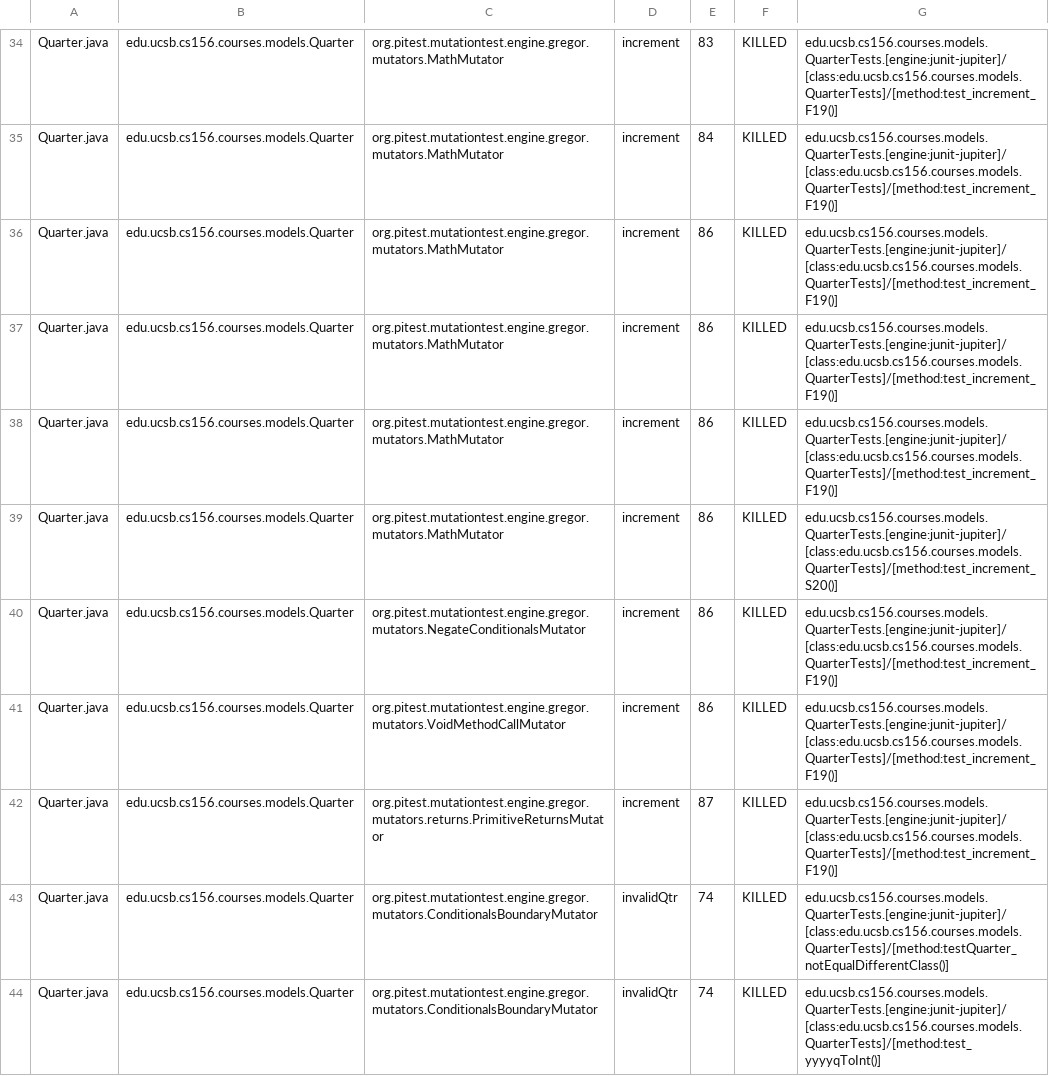
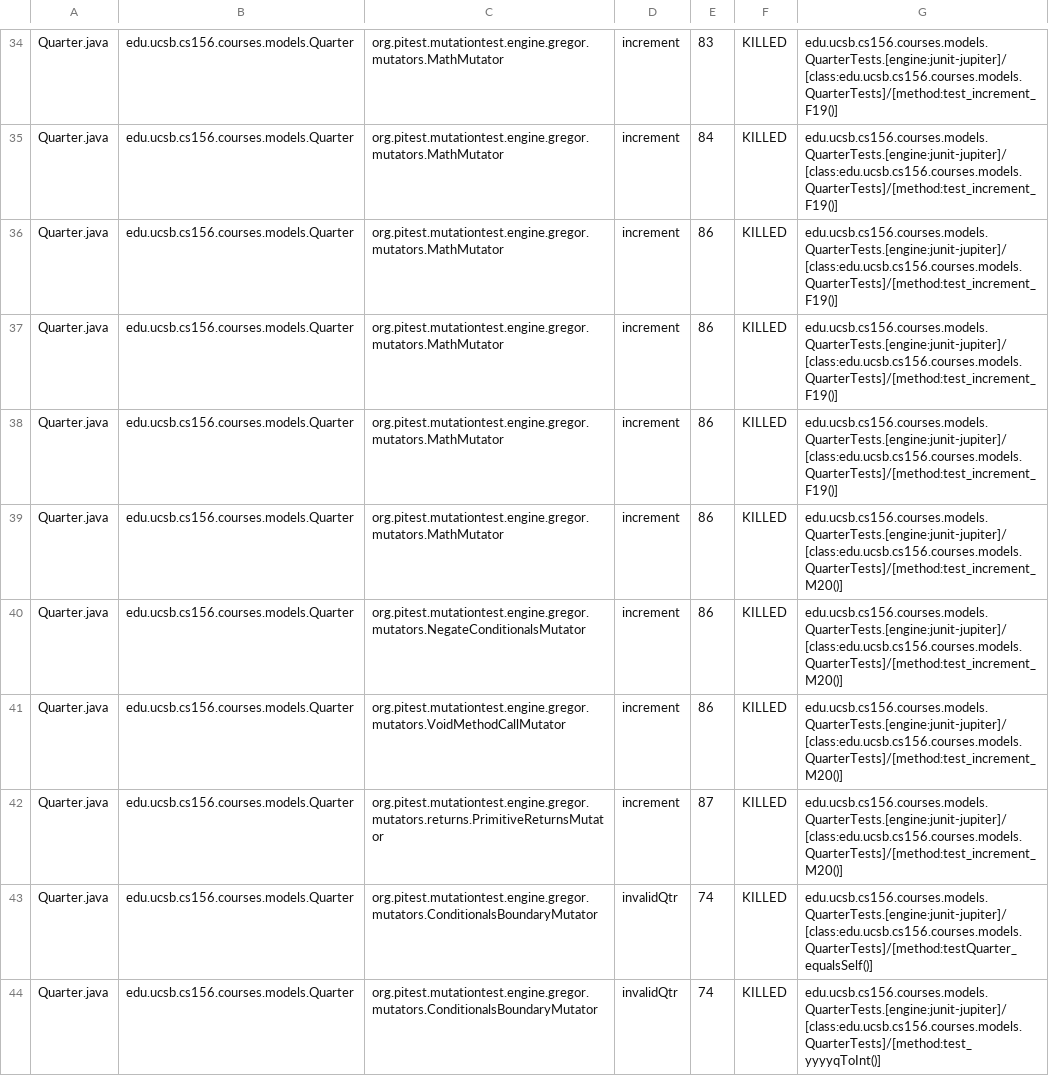
Before and after one commit to ucsb-cs156-f23/proj-courses-f23-7pm-1, a CSV file: prs/29/pitest/mutations.csv, drawn as a sheet; only a part is shown, gaps mark what is left out; the diff covers the shown part only.

Commit message:
Deploying to gh-pages from @ ucsb-cs156-f23/proj-courses-f23-7pm-1@4351e4267dbeaa8d923fdda5a849e6e531367502 🚀

```diff
--- a/prs/29/pitest/mutations.csv
+++ b/prs/29/pitest/mutations.csv
@@ -38,7 +38,7 @@ Quarter.java,edu.ucsb.cs156.courses.models.Quarter,org.pitest.mutationtest.engin
 Quarter.java,edu.ucsb.cs156.courses.models.Quarter,org.pitest.mutationtest.engine.gregor.mutators.MathMutator,increment,86,KILLED,edu.ucsb.cs156.courses.models.QuarterTests.[engine:junit-jupiter]/[class:edu.ucsb.cs156.courses.models.QuarterTests]/[method:test_increment_F19()]
-Quarter.java,edu.ucsb.cs156.courses.models.Quarter,org.pitest.mutationtest.engine.gregor.mutators.MathMutator,increment,86,KILLED,edu.ucsb.cs156.courses.models.QuarterTests.[engine:junit-jupiter]/[class:edu.ucsb.cs156.courses.models.QuarterTests]/[method:test_increment_S20()]
-Quarter.java,edu.ucsb.cs156.courses.models.Quarter,org.pitest.mutationtest.engine.gregor.mutators.NegateConditionalsMutator,increment,86,KILLED,edu.ucsb.cs156.courses.models.QuarterTests.[engine:junit-jupiter]/[class:edu.ucsb.cs156.courses.models.QuarterTests]/[method:test_increment_F19()]
-Quarter.java,edu.ucsb.cs156.courses.models.Quarter,org.pitest.mutationtest.engine.gregor.mutators.VoidMethodCallMutator,increment,86,KILLED,edu.ucsb.cs156.courses.models.QuarterTests.[engine:junit-jupiter]/[class:edu.ucsb.cs156.courses.models.QuarterTests]/[method:test_increment_F19()]
-Quarter.java,edu.ucsb.cs156.courses.models.Quarter,org.pitest.mutationtest.engine.gregor.mutators.returns.PrimitiveReturnsMutator,increment,87,KILLED,edu.ucsb.cs156.courses.models.QuarterTests.[engine:junit-jupiter]/[class:edu.ucsb.cs156.courses.models.QuarterTests]/[method:test_increment_F19()]
-Quarter.java,edu.ucsb.cs156.courses.models.Quarter,org.pitest.mutationtest.engine.gregor.mutators.ConditionalsBoundaryMutator,invalidQtr,74,KILLED,edu.ucsb.cs156.courses.models.QuarterTests.[engine:junit-jupiter]/[class:edu.ucsb.cs156.courses.models.QuarterTests]/[method:testQuarter_notEqualDifferentClass()]
+Quarter.java,edu.ucsb.cs156.courses.models.Quarter,org.pitest.mutationtest.engine.gregor.mutators.MathMutator,increment,86,KILLED,edu.ucsb.cs156.courses.models.QuarterTests.[engine:junit-jupiter]/[class:edu.ucsb.cs156.courses.models.QuarterTests]/[method:test_increment_M20()]
+Quarter.java,edu.ucsb.cs156.courses.models.Quarter,org.pitest.mutationtest.engine.gregor.mutators.NegateConditionalsMutator,increment,86,KILLED,edu.ucsb.cs156.courses.models.QuarterTests.[engine:junit-jupiter]/[class:edu.ucsb.cs156.courses.models.QuarterTests]/[method:test_increment_M20()]
+Quarter.java,edu.ucsb.cs156.courses.models.Quarter,org.pitest.mutationtest.engine.gregor.mutators.VoidMethodCallMutator,increment,86,KILLED,edu.ucsb.cs156.courses.models.QuarterTests.[engine:junit-jupiter]/[class:edu.ucsb.cs156.courses.models.QuarterTests]/[method:test_increment_M20()]
+Quarter.java,edu.ucsb.cs156.courses.models.Quarter,org.pitest.mutationtest.engine.gregor.mutators.returns.PrimitiveReturnsMutator,increment,87,KILLED,edu.ucsb.cs156.courses.models.QuarterTests.[engine:junit-jupiter]/[class:edu.ucsb.cs156.courses.models.QuarterTests]/[method:test_increment_M20()]
+Quarter.java,edu.ucsb.cs156.courses.models.Quarter,org.pitest.mutationtest.engine.gregor.mutators.ConditionalsBoundaryMutator,invalidQtr,74,KILLED,edu.ucsb.cs156.courses.models.QuarterTests.[engine:junit-jupiter]/[class:edu.ucsb.cs156.courses.models.QuarterTests]/[method:testQuarter_equalsSelf()]
 Quarter.java,edu.ucsb.cs156.courses.models.Quarter,org.pitest.mutationtest.engine.gregor.mutators.ConditionalsBoundaryMutator,invalidQtr,74,KILLED,edu.ucsb.cs156.courses.models.QuarterTests.[engine:junit-jupiter]/[class:edu.ucsb.cs156.courses.models.QuarterTests]/[method:test_yyyyqToInt()]
```
Also changed, not shown: 45 edited cells elsewhere in this file, 39 other files.
